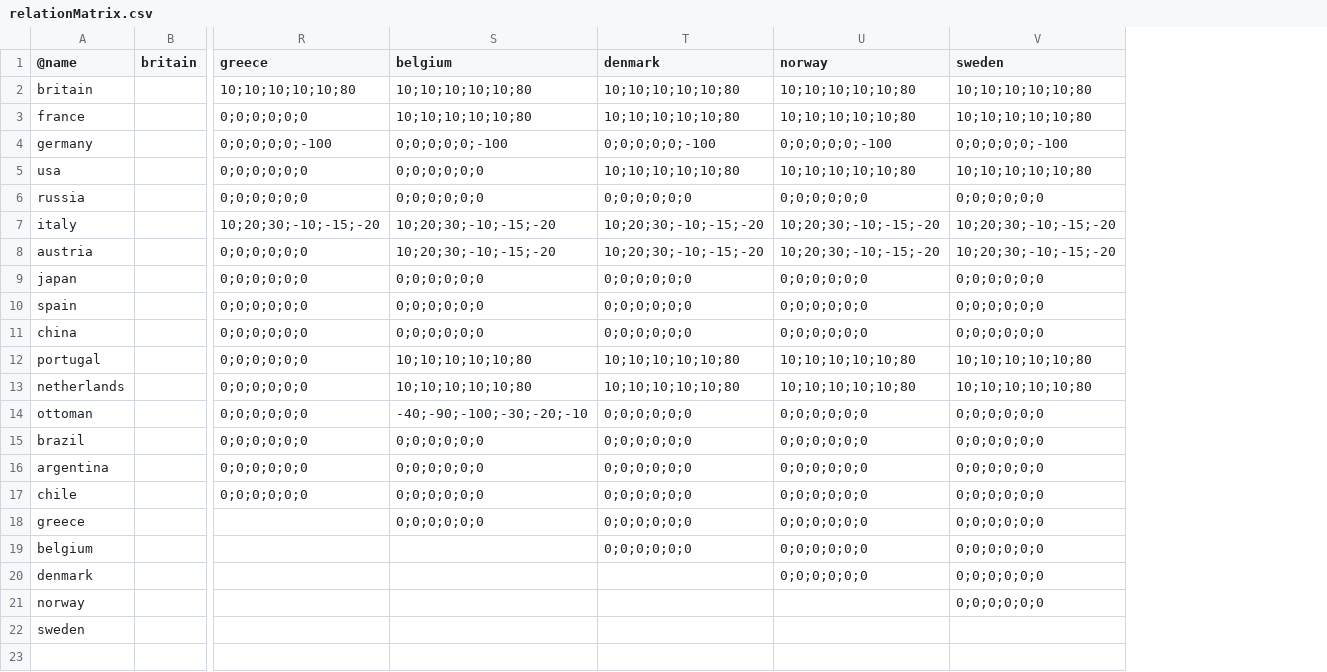
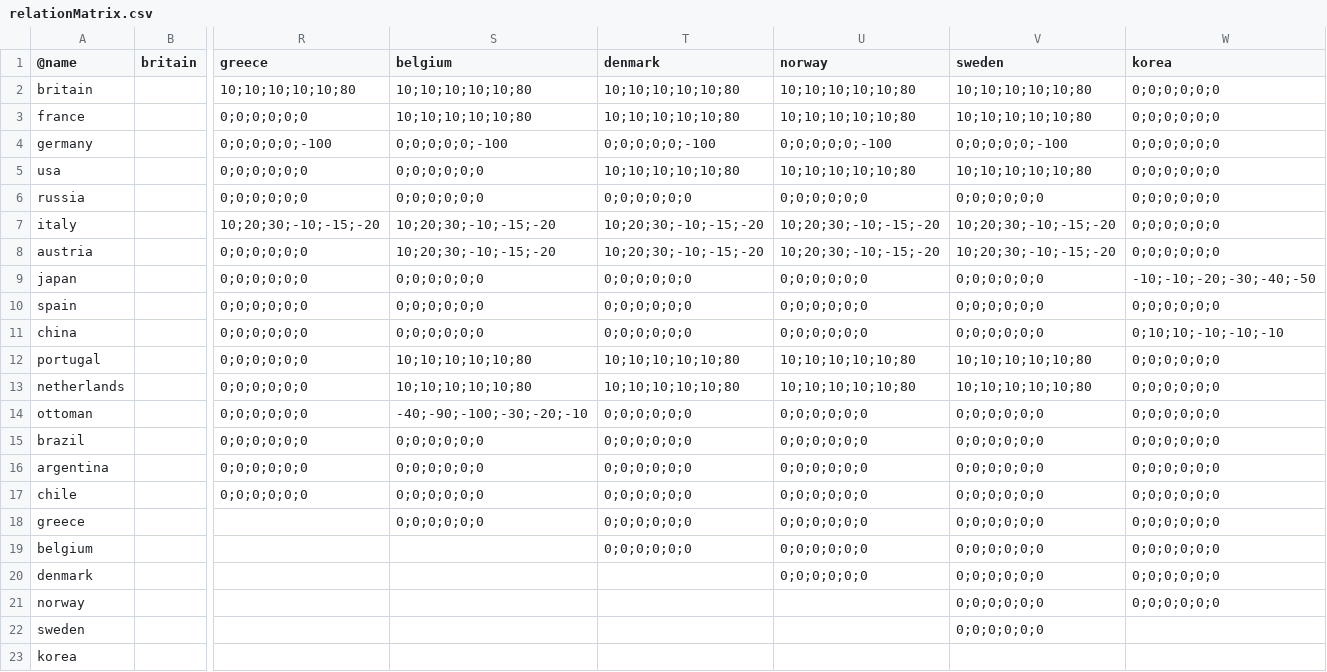
Before and after one commit to brothermunro/Dreadnought-Improvement-Project, a CSV file: relationMatrix.csv, drawn as a sheet; only a part is shown, gaps mark what is left out; rows hold the shown columns only; the diff names each change by its address in the sheet, - before the commit and + after, or states it on an @@ line.

Commit message:
Added korea

```diff
--- a/relationMatrix.csv
+++ b/relationMatrix.csv
+column W (korea), rows 2-21: 0;0;0;0;0;0 | 0;0;0;0;0;0 | 0;0;0;0;0;0 | 0;0;0;0;0;0 | 0;0;0;0;0;0 | 0;0;0;0;0;0 | 0;0;0;0;0;0 | -10;-10;-20;-30;-40;-50 | 0;0;0;0;0;0 | 0;10;10;-10;-10;-10 | 0;0;0;0;0;0 | 0;0;0;0;0;0 | 0;0;0;0;0;0 | 0;0;0;0;0;0 | 0;0;0;0;0;0 | 0;0;0;0;0;0 | 0;0;0;0;0;0 | 0;0;0;0;0;0 | 0;0;0;0;0;0 | 0;0;0;0;0;0
-V22 (sweden): (empty)
+V22 (sweden): 0;0;0;0;0;0
+row 23: korea
```
